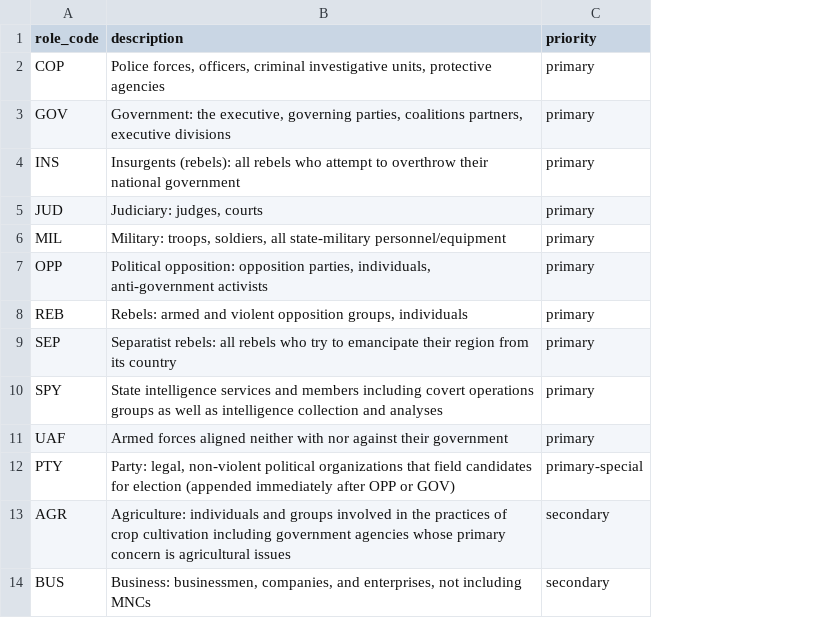
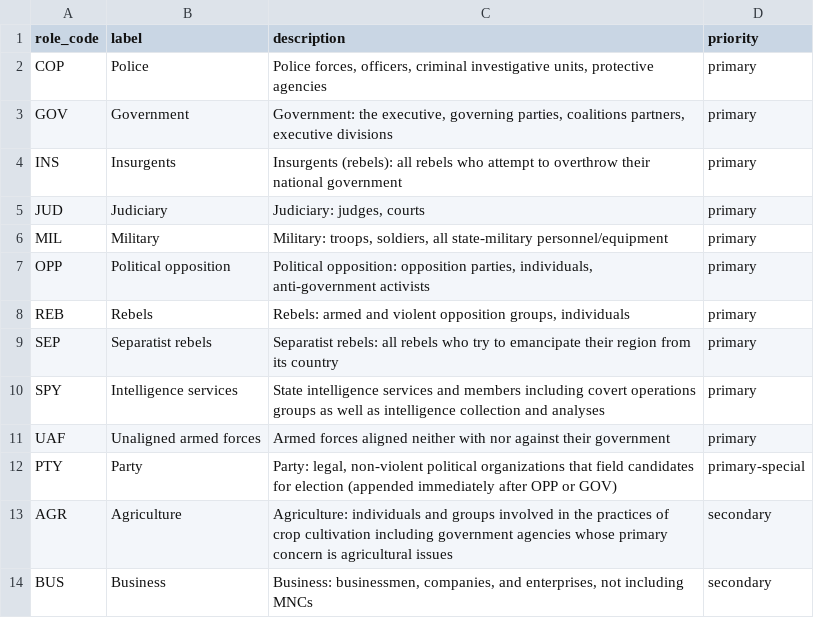
Before and after one commit to elcapo/data-engineering-zoomcamp, a CSV file: proyecto-analisis-de-gdelt/dbt/seeds/actor_role_code.csv, drawn as a sheet; only a part is shown; the diff names each change by its address in the sheet, - before the commit and + after, or states it on an @@ line.

Commit message:
add missing seeds for gdelt actors

```diff
--- a/proyecto-analisis-de-gdelt/dbt/seeds/actor_role_code.csv
+++ b/proyecto-analisis-de-gdelt/dbt/seeds/actor_role_code.csv
+column B (label), rows 2-14: Police | Government | Insurgents | Judiciary | Military | Political opposition | Rebels | Separatist rebels | Intelligence services | Unaligned armed forces | Party | Agriculture | Business
```
Also changed, not shown: 10 other files.
